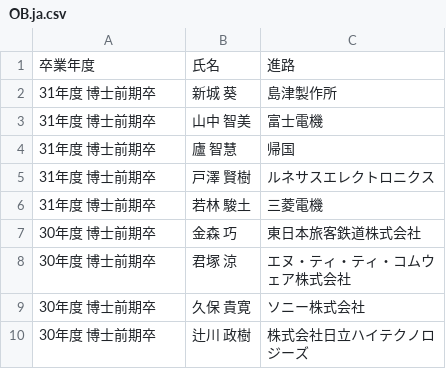
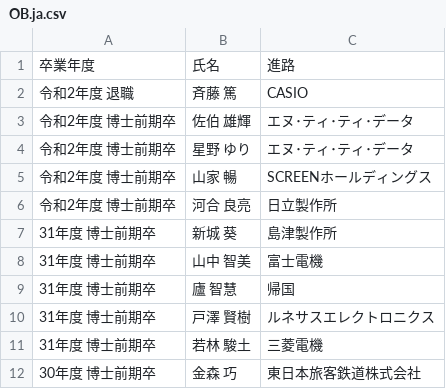
Before and after one commit to simizlab/simizlab-homepage, a CSV file: content/source/csv/members/OB.ja.csv, drawn as a sheet; only a part is shown; the shorter side is filled out with more unchanged rows; the diff names each change by its address in the sheet, - before the commit and + after, or states it on an @@ line.

```diff
--- a/content/source/csv/members/OB.ja.csv
+++ b/content/source/csv/members/OB.ja.csv
+row 2: 令和2年度 退職 | 斉藤 篤 | CASIO
+row 3: 令和2年度 博士前期卒 | 佐伯 雄輝 | エヌ･ティ･ティ･データ
+row 4: 令和2年度 博士前期卒 | 星野 ゆり | エヌ･ティ･ティ･データ
+row 5: 令和2年度 博士前期卒 | 山家 暢 | SCREENホールディングス
+row 6: 令和2年度 博士前期卒 | 河合 良亮 | 日立製作所
```
Also changed, not shown: content/source/csv/members/students.en.csv, content/source/csv/members/students.ja.csv, 20 other files.
